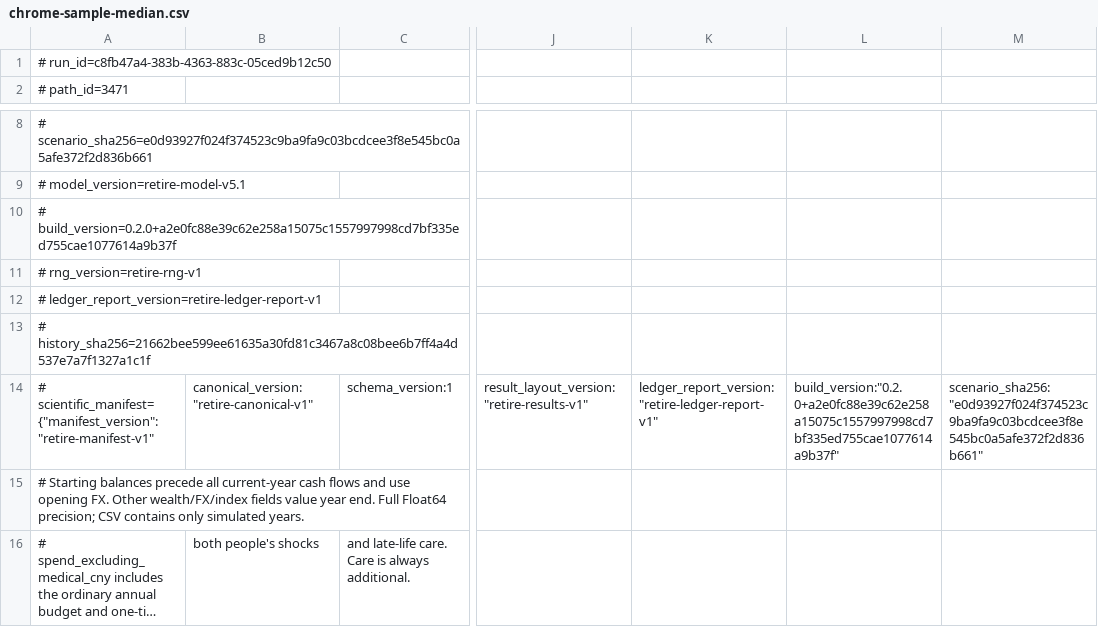
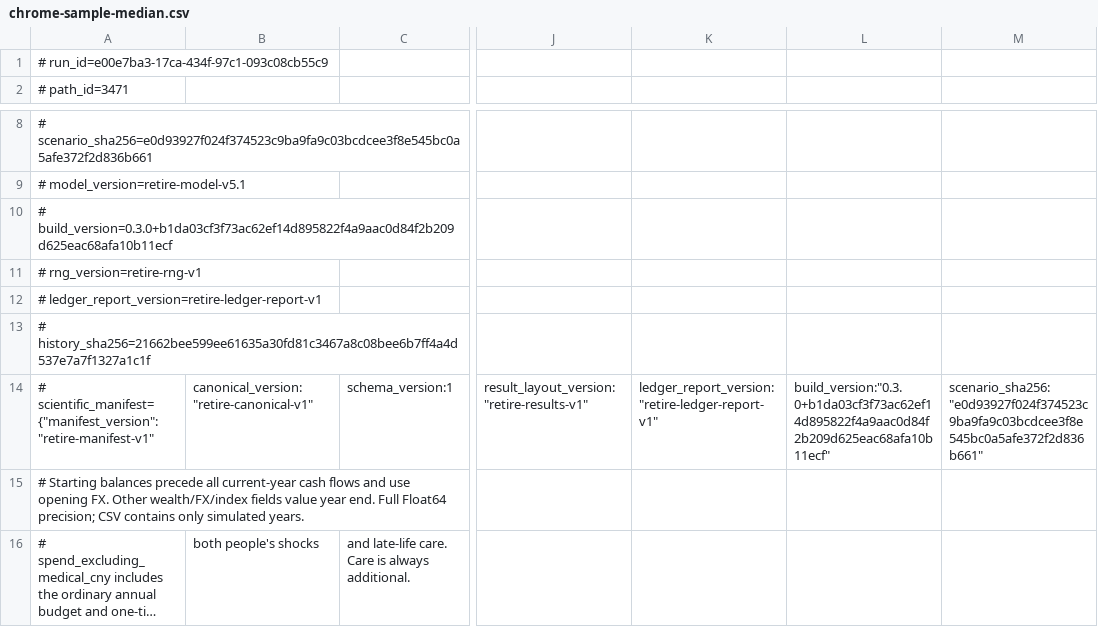
Before and after one commit to kamarkaka/retire, a CSV file: verification/records/e2e/chrome-sample-median.csv, drawn as a sheet; only a part is shown, gaps mark what is left out; long unchanged cells end in …; the diff names each change by its address in the sheet, - before the commit and + after, or states it on an @@ line.

```diff
--- a/verification/records/e2e/chrome-sample-median.csv
+++ b/verification/records/e2e/chrome-sample-median.csv
-A1: # run_id=c8fb47a4-383b-4363-883c-05ced9b12c50
+A1: # run_id=e00e7ba3-17ca-434f-97c1-093c08cb55c9
-A10: # build_version=0.2.0+a2e0fc88e39c62e258a15075c1557997998cd7bf335ed755cae1077614a9b37f
+A10: # build_version=0.3.0+b1da03cf3f73ac62ef14d895822f4a9aac0d84f2b209d625eac68afa10b11ecf
-L14: build_version:"0.2.0+a2e0fc88e39c62e258a15075c1557997998cd7bf335ed755cae1077614a9b37f"
+L14: build_version:"0.3.0+b1da03cf3f73ac62ef14d895822f4a9aac0d84f2b209d625eac68afa10b11ecf"
```
Also changed, not shown: verification/records/e2e/chrome-control.csv, verification/records/e2e/chrome-historical-data-ledger.csv, 20 other files.
